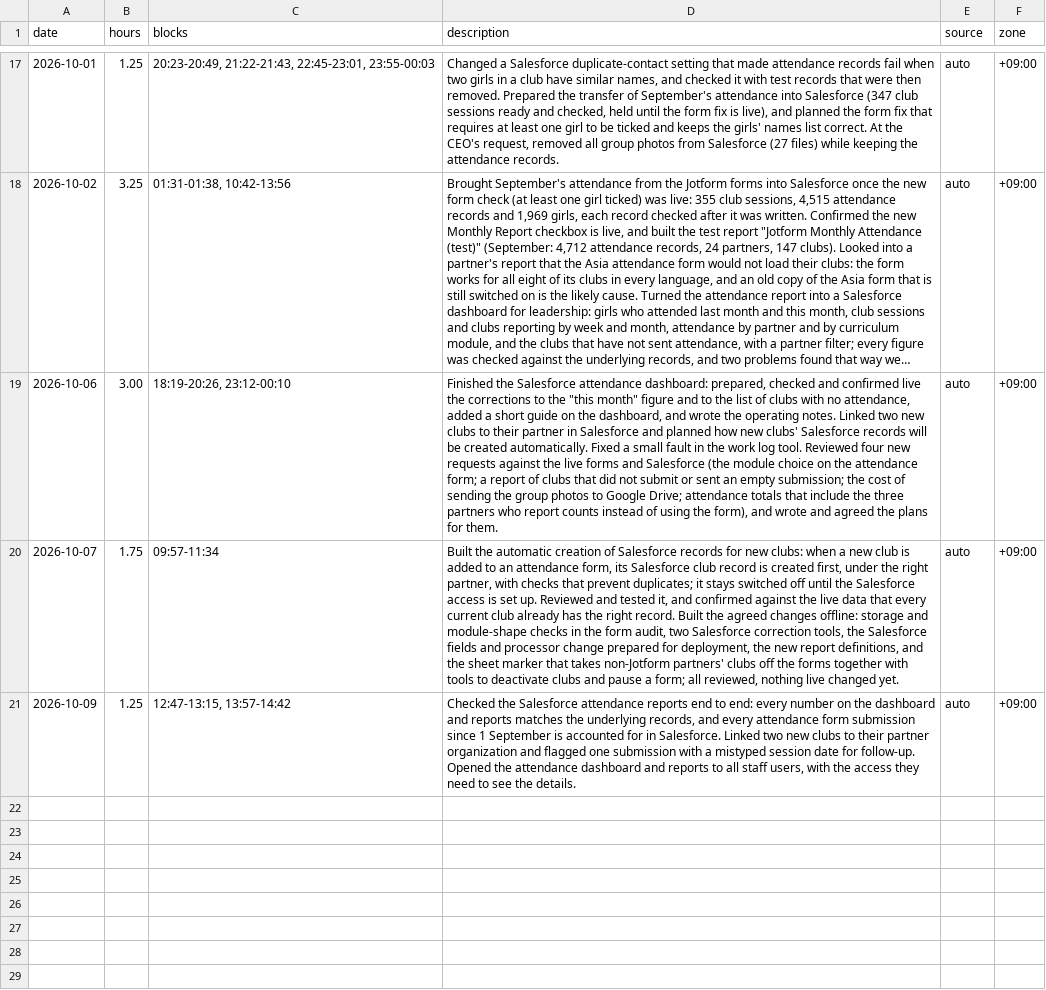
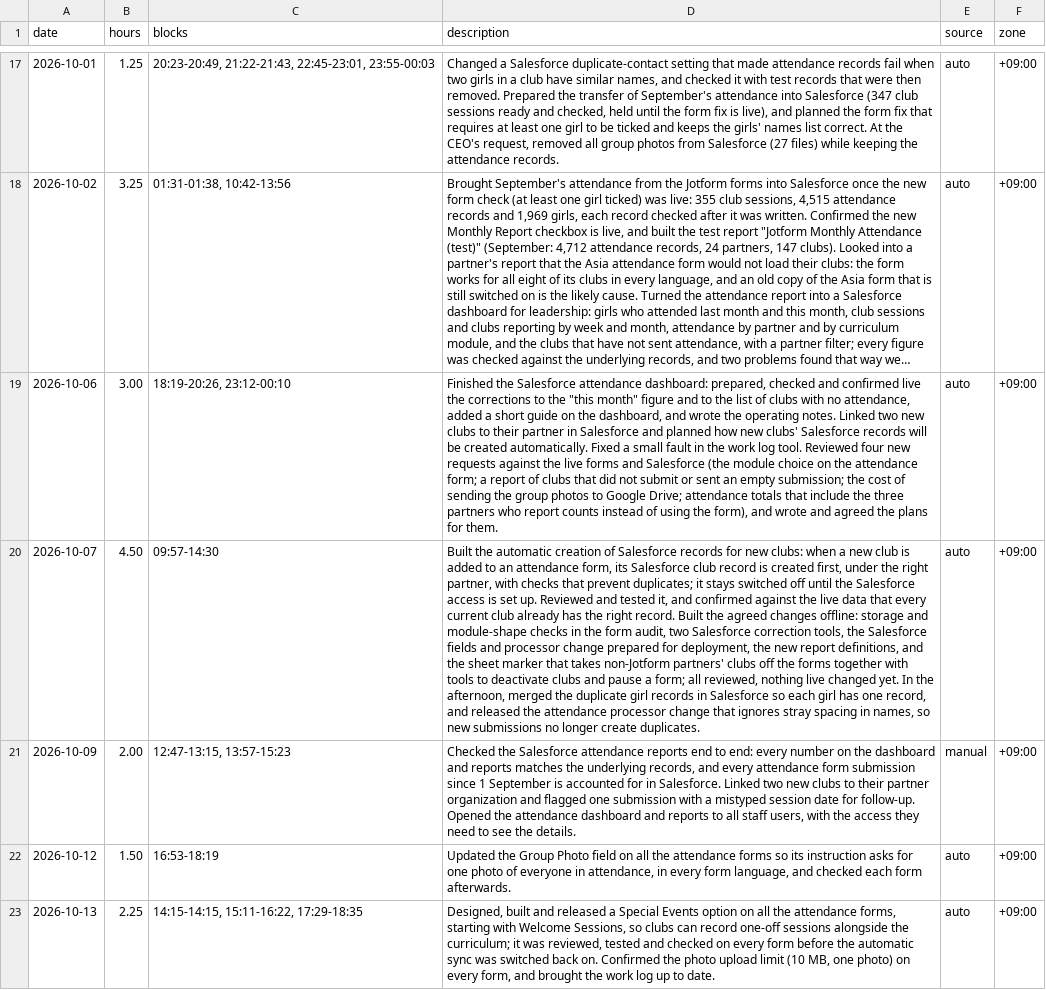
Before and after one commit to rjeskuri/jotform-glow-sync, a CSV file: worklog/worklog.csv, drawn as a sheet; only a part is shown, gaps mark what is left out; long unchanged cells end in …; the diff names each change by its address in the sheet, - before the commit and + after, or states it on an @@ line.

```diff
--- a/worklog/worklog.csv
+++ b/worklog/worklog.csv
-B20 (hours): 1.75
+B20 (hours): 4.50
-C20 (blocks): 09:57-11:34
+C20 (blocks): 09:57-14:30
-D20 (description): …changed yet.
+D20 (description): …changed yet. In the afternoon, merged the duplicate girl records in Salesforce so each girl has one record, and released the attendance processor change that ignores stray spacing in names, so new submissions no longer create duplicates.
-B21 (hours): 1.25
+B21 (hours): 2.00
-C21 (blocks): 12:47-13:15, 13:57-14:42
+C21 (blocks): 12:47-13:15, 13:57-15:23
-E21 (source): auto
+E21 (source): manual
+row 22: 2026-10-12 | 1.50 | 16:53-18:19 | Updated the Group Photo field on all the attendance forms so its instruction asks for one photo of everyone in attendance, in every form language, and checked each form afterwards. | auto | +09:00
+row 23: 2026-10-13 | 2.25 | 14:15-14:15, 15:11-16:22, 17:29-18:35 | Designed, built and released a Special Events option on all the attendance forms, starting with Welcome Sessions, so clubs can record one-off sessions alongside the curriculum; it was reviewed, tested and checked on every form before the automatic sync was switched back on. Confirmed the photo upload limit (10 MB, one photo) on every form, and brought the work log up to date. | auto | +09:00
```
Also changed, not shown: 1 other file.
